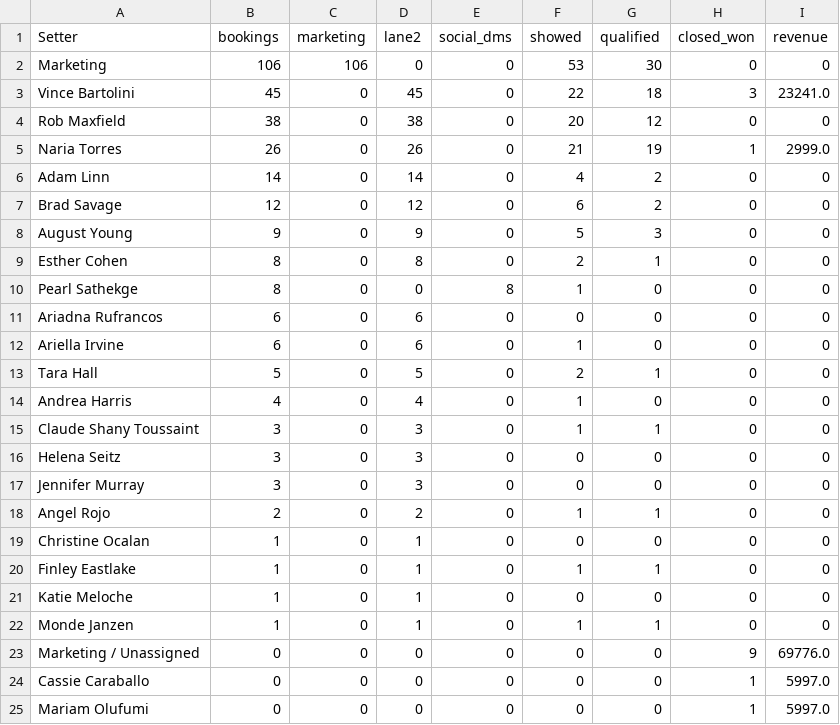
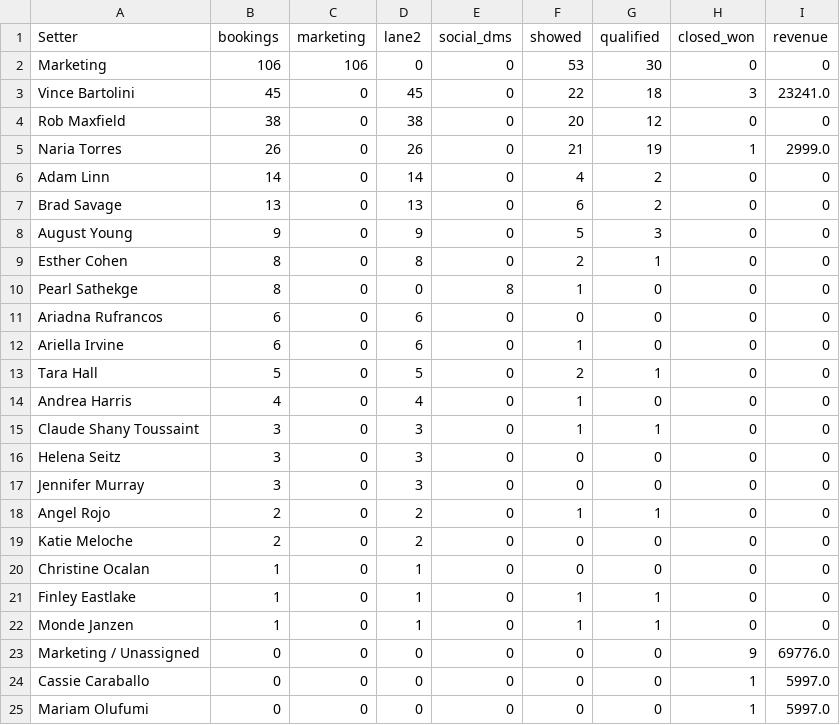
Before and after one commit to AIMS-Product/mtd-funnel-dashboard, a CSV file: v2/reports/setters-2026-11.csv, drawn as a sheet; only a part is shown.

```diff
--- a/v2/reports/setters-2026-11.csv
+++ b/v2/reports/setters-2026-11.csv
@@ -6,3 +6,3 @@ Naria Torres,26,0,26,0,21,19,1,2999.0
 Adam Linn,14,0,14,0,4,2,0,0
-Brad Savage,12,0,12,0,6,2,0,0
+Brad Savage,13,0,13,0,6,2,0,0
 August Young,9,0,9,0,5,3,0,0
@@ -18,5 +18,5 @@ Jennifer Murray,3,0,3,0,0,0,0,0
 Angel Rojo,2,0,2,0,1,1,0,0
+Katie Meloche,2,0,2,0,0,0,0,0
 Christine Ocalan,1,0,1,0,0,0,0,0
 Finley Eastlake,1,0,1,0,1,1,0,0
-Katie Meloche,1,0,1,0,0,0,0,0
 Monde Janzen,1,0,1,0,1,1,0,0
```
Also changed, not shown: v2/reports/funnel-2026-11.csv, v2/reports/funnel-week-2026-11-16.csv, 10 other files.
